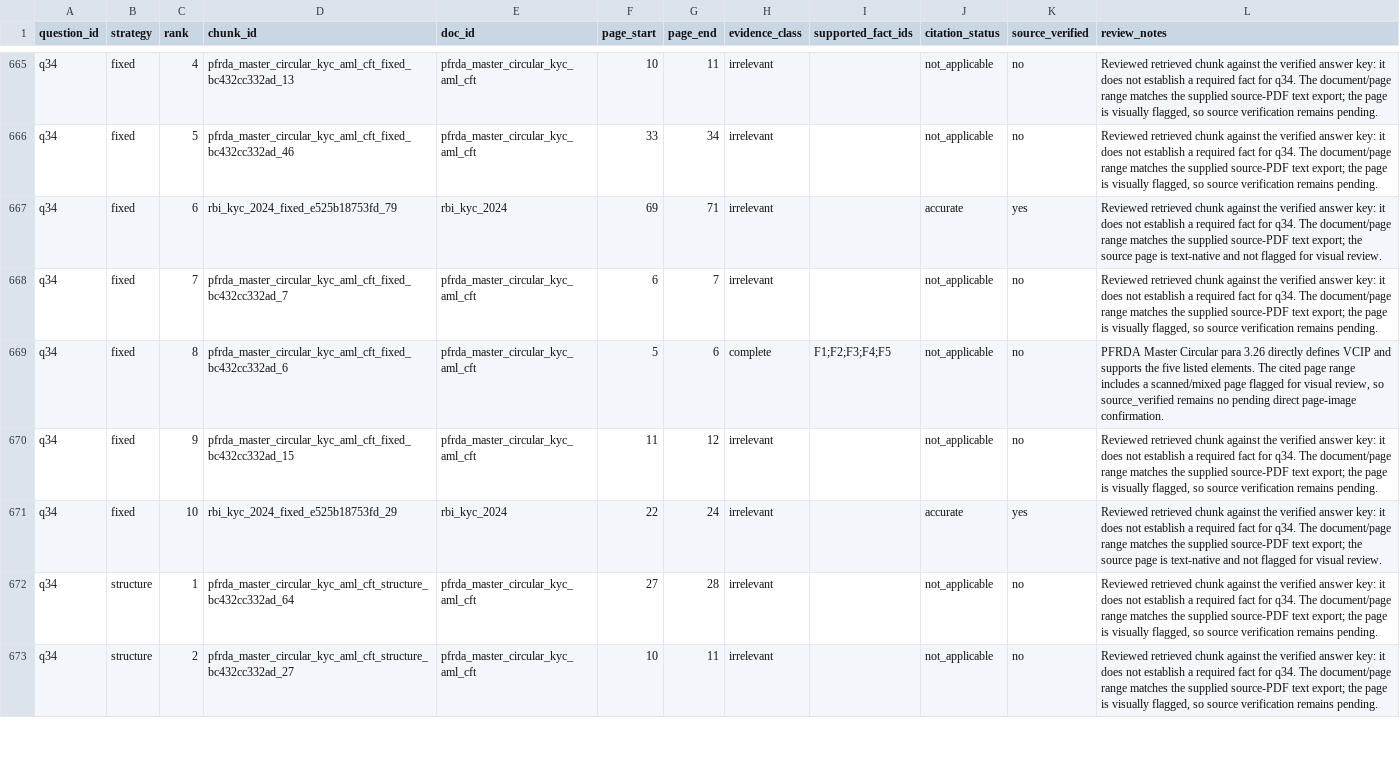
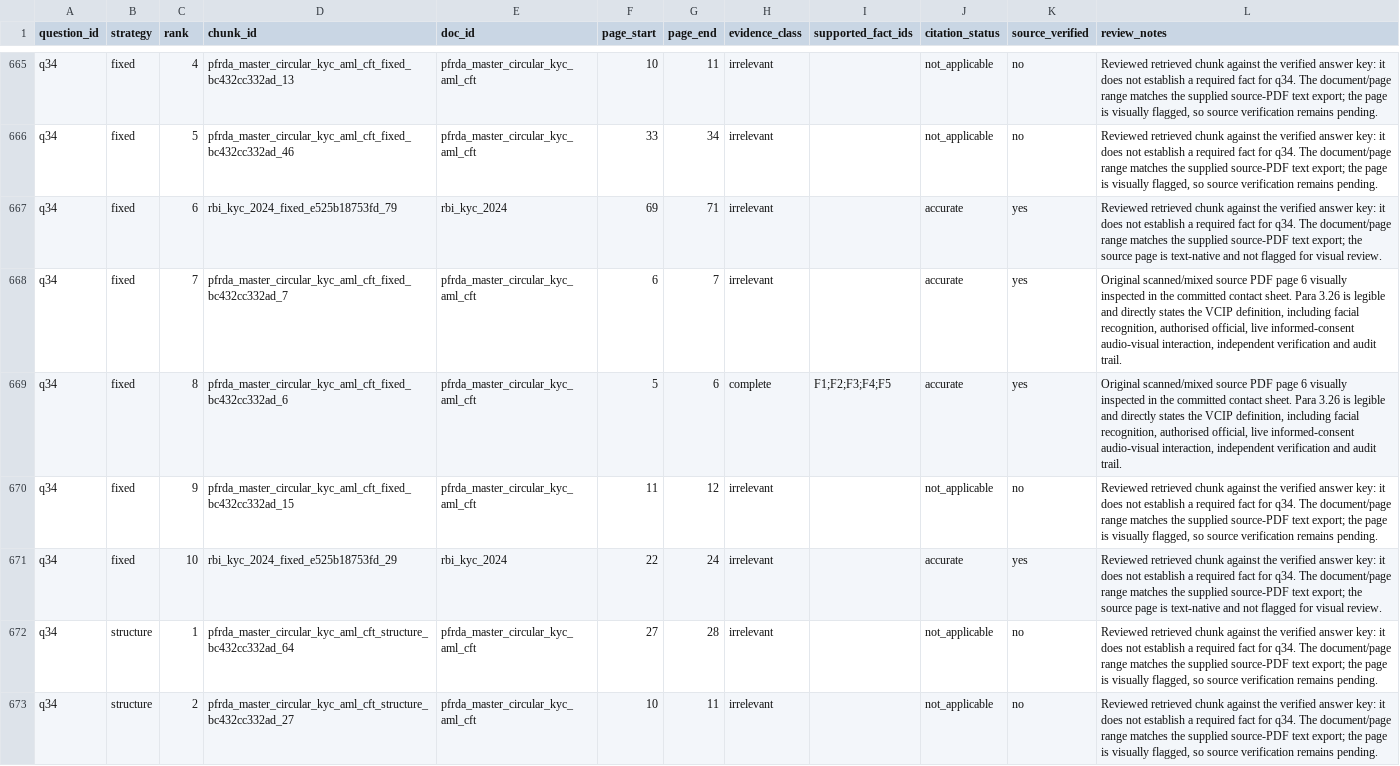
Before and after one commit to Aloy17/Policy-Lens, a CSV file: eval/task3/evidence_review.csv, drawn as a sheet; only a part is shown, gaps mark what is left out; the diff covers the shown part only.

Commit message:
Verify scanned PFRDA and Special Bearer Bonds source pages

```diff
--- a/eval/task3/evidence_review.csv
+++ b/eval/task3/evidence_review.csv
@@ -667,4 +667,4 @@ q34,fixed,5,pfrda_master_circular_kyc_aml_cft_fixed_bc432cc332ad_46,pfrda_master
 q34,fixed,6,rbi_kyc_2024_fixed_e525b18753fd_79,rbi_kyc_2024,69,71,irrelevant,,accurate,yes,Reviewed retrieved chunk against the verified answer key: it does not establish a required fact for q34. The document/page range matches the supplied source-PDF text export; the source page is text-native and not flagged for visual review.
-q34,fixed,7,pfrda_master_circular_kyc_aml_cft_fixed_bc432cc332ad_7,pfrda_master_circular_kyc_aml_cft,6,7,irrelevant,,not_applicable,no,"Reviewed retrieved chunk against the verified answer key: it does not establish a required fact for q34. The document/page range matches the supplied source-PDF text export; the page is visually flagged, so source verification remains pending."
-q34,fixed,8,pfrda_master_circular_kyc_aml_cft_fixed_bc432cc332ad_6,pfrda_master_circular_kyc_aml_cft,5,6,complete,F1;F2;F3;F4;F5,not_applicable,no,"PFRDA Master Circular para 3.26 directly defines VCIP and supports the five listed elements. The cited page range includes a scanned/mixed page flagged for visual review, so source_verified remains no pending direct page-image confirmation."
+q34,fixed,7,pfrda_master_circular_kyc_aml_cft_fixed_bc432cc332ad_7,pfrda_master_circular_kyc_aml_cft,6,7,irrelevant,,accurate,yes,"Original scanned/mixed source PDF page 6 visually inspected in the committed contact sheet. Para 3.26 is legible and directly states the VCIP definition, including facial recognition, authorised official, live informed-consent audio-visual interaction, independent verification and audit trail."
+q34,fixed,8,pfrda_master_circular_kyc_aml_cft_fixed_bc432cc332ad_6,pfrda_master_circular_kyc_aml_cft,5,6,complete,F1;F2;F3;F4;F5,accurate,yes,"Original scanned/mixed source PDF page 6 visually inspected in the committed contact sheet. Para 3.26 is legible and directly states the VCIP definition, including facial recognition, authorised official, live informed-consent audio-visual interaction, independent verification and audit trail."
 q34,fixed,9,pfrda_master_circular_kyc_aml_cft_fixed_bc432cc332ad_15,pfrda_master_circular_kyc_aml_cft,11,12,irrelevant,,not_applicable,no,"Reviewed retrieved chunk against the verified answer key: it does not establish a required fact for q34. The document/page range matches the supplied source-PDF text export; the page is visually flagged, so source verification remains pending."
```
Also changed, not shown: 24 edited cells elsewhere in this file.
